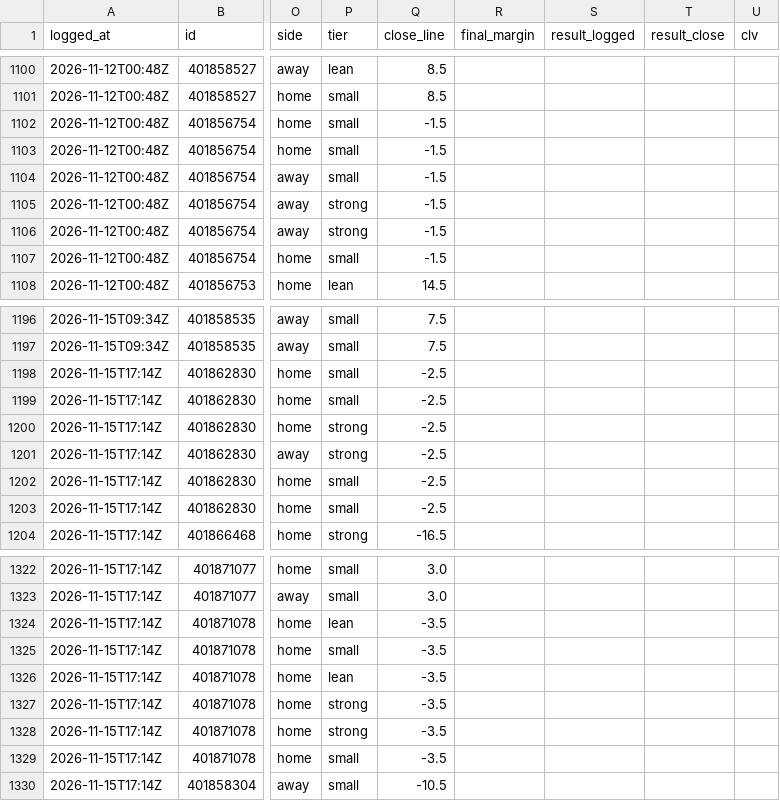
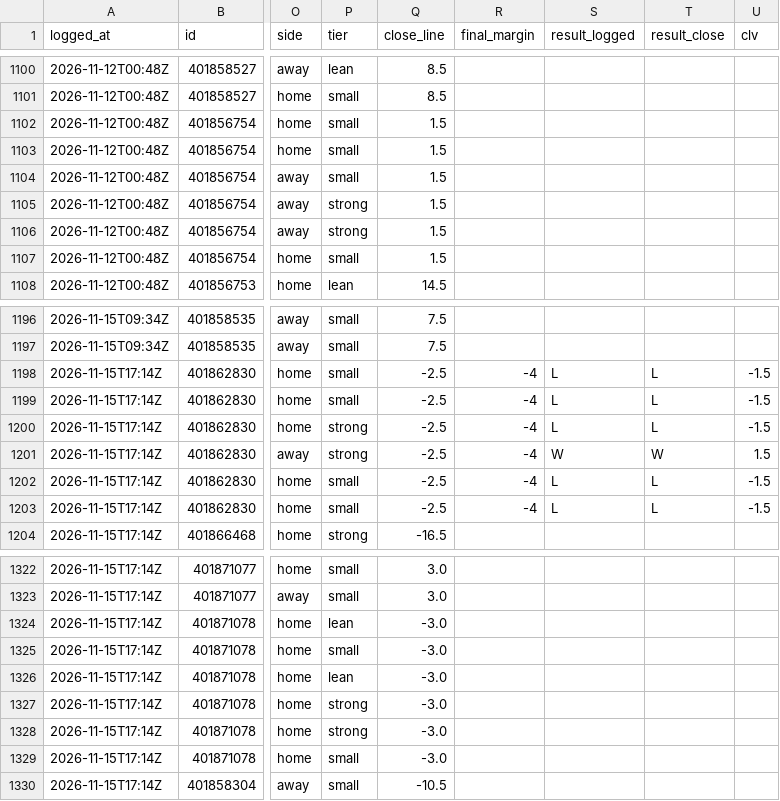
Before and after one commit to davischamann-alt/fourth-and-value, a CSV file: data/live/picks.csv, drawn as a sheet; only a part is shown, gaps mark what is left out; the diff covers the shown part only; the diff names each change by its address in the sheet, - before the commit and + after, or states it on an @@ line.

```diff
--- a/data/live/picks.csv
+++ b/data/live/picks.csv
-Q1102:Q1107 (close_line): -1.5
+Q1102:Q1107 (close_line): 1.5
-R1198:R1203 (final_margin): (empty)
+R1198:R1203 (final_margin): -4
-S1198:S1200 (result_logged): (empty)
+S1198:S1200 (result_logged): L
-T1198:T1200 (result_close): (empty)
+T1198:T1200 (result_close): L
-U1198:U1200 (clv): (empty)
+U1198:U1200 (clv): -1.5
-S1201 (result_logged): (empty)
+S1201 (result_logged): W
-T1201 (result_close): (empty)
+T1201 (result_close): W
-U1201 (clv): (empty)
+U1201 (clv): 1.5
-S1202:S1203 (result_logged): (empty)
+S1202:S1203 (result_logged): L
-T1202:T1203 (result_close): (empty)
+T1202:T1203 (result_close): L
-U1202:U1203 (clv): (empty)
+U1202:U1203 (clv): -1.5
-Q1324:Q1329 (close_line): -3.5
+Q1324:Q1329 (close_line): -3.0
```
Also changed, not shown: 18 edited cells elsewhere in this file, data/live/line_history.csv, data/live/odds_history.csv, 8 other files.
